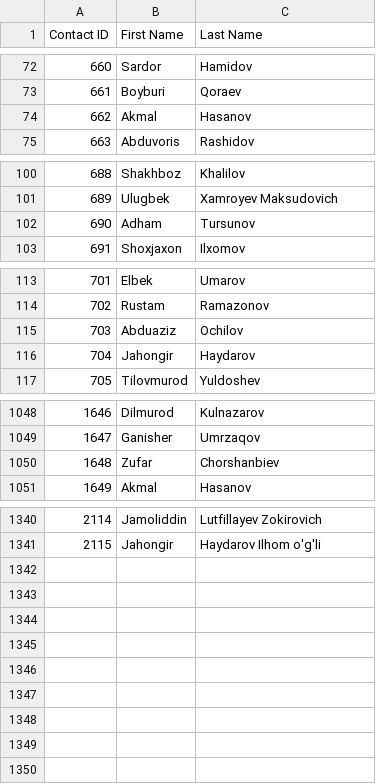
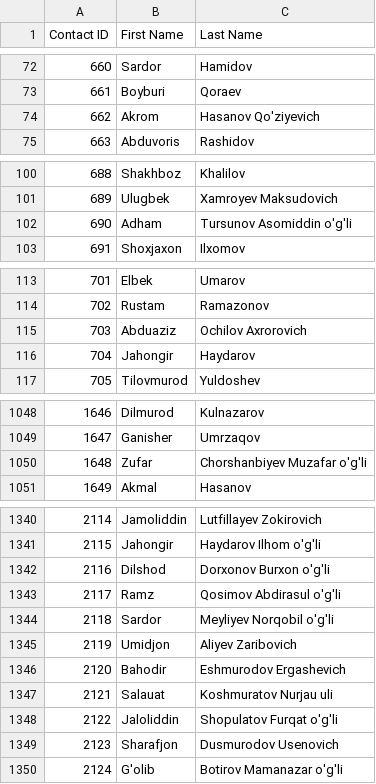
Before and after one commit to isTeamoor/mData, a CSV file: app/database/csv/ccc_cm_contactID.csv, drawn as a sheet; only a part is shown, gaps mark what is left out.

```diff
--- a/app/database/csv/ccc_cm_contactID.csv
+++ b/app/database/csv/ccc_cm_contactID.csv
@@ -73,3 +73,3 @@
 661,Boyburi,Qoraev
-662,Akmal,Hasanov
+662,Akrom,Hasanov Qo'ziyevich
 663,Abduvoris,Rashidov
@@ -101,3 +101,3 @@
 689,Ulugbek ,Xamroyev Maksudovich
-690,Adham ,Tursunov
+690,Adham ,Tursunov Asomiddin o'g'li
 691,Shoxjaxon,Ilxomov
@@ -114,3 +114,3 @@
 702,Rustam,Ramazonov
-703,Abduaziz,Ochilov
+703,Abduaziz,Ochilov Axrorovich
 704,Jahongir,Haydarov
@@ -1049,3 +1049,3 @@
 1647,Ganisher,Umrzaqov
-1648,Zufar,Chorshanbiev
+1648,Zufar,Chorshanbiyev Muzafar o'g'li
 1649,Akmal,Hasanov
@@ -1341 +1341,10 @@
 2115,Jahongir,Haydarov Ilhom o'g'li
+2116,Dilshod,Dorxonov Burxon o'g'li
+2117,Ramz,Qosimov Abdirasul o'g'li
+2118,Sardor,Meyliyev Norqobil o'g'li
+2119,Umidjon,Aliyev Zaribovich
+2120,Bahodir,Eshmurodov Ergashevich
+2121,Salauat,Koshmuratov Nurjau uli
+2122,Jaloliddin,Shopulatov Furqat o'g'li
+2123,Sharafjon,Dusmurodov Usenovich
+2124,G'olib,Botirov Mamanazar o'g'li
```
Also changed, not shown: app/database/csv/ccc_cm_uom.csv, app/database/csv/ccc_rq_approvalPath.csv, 34 other files.
